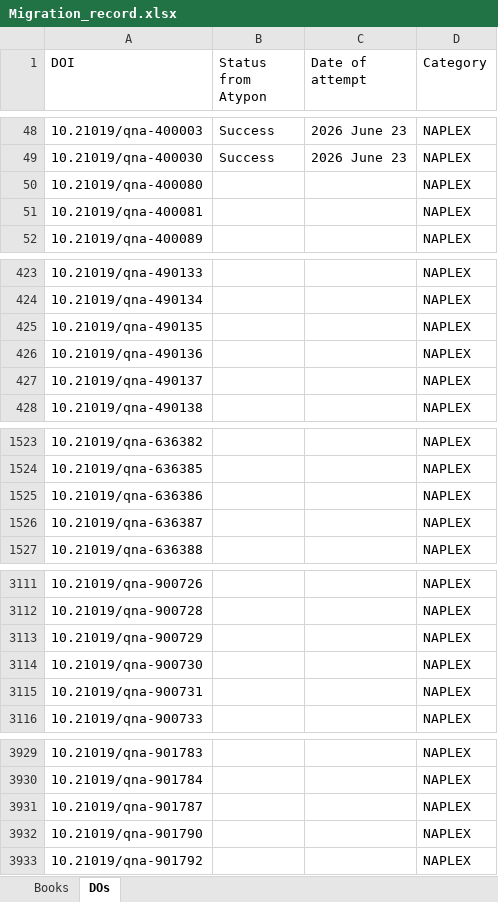
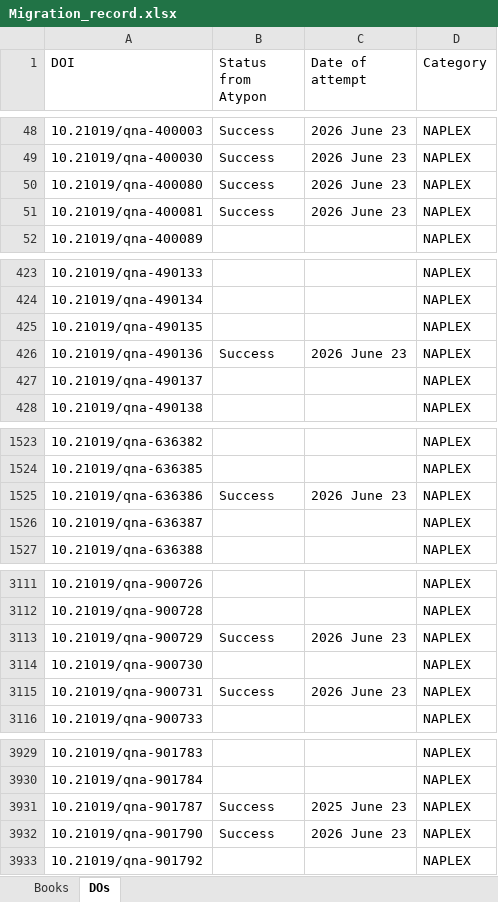
Before and after one commit to Pranav-ElastikTeams/APHA_PharmacyLibrary, an Excel workbook: Data/DOIs record/Migration_record.xlsx, sheet DOs, drawn as a sheet; only a part is shown, gaps mark what is left out; values as stored, in another font and other column widths than the file's, no borders; the diff covers the shown part only; the diff names each change by its address in the sheet, - before the commit and + after, or states it on an @@ line.

```diff
--- a/Data/DOIs record/Migration_record.xlsx (sheet DOs)
+++ b/Data/DOIs record/Migration_record.xlsx (sheet DOs)
-B50:B51 (Status from Atypon): (empty)
+B50:B51 (Status from Atypon): Success
-C50:C51 (Date of attempt): (empty)
+C50:C51 (Date of attempt): 2026 June 23
-B426 (Status from Atypon): (empty)
+B426 (Status from Atypon): Success
-C426 (Date of attempt): (empty)
+C426 (Date of attempt): 2026 June 23
-B1525 (Status from Atypon): (empty)
+B1525 (Status from Atypon): Success
-C1525 (Date of attempt): (empty)
+C1525 (Date of attempt): 2026 June 23
-B3113 (Status from Atypon): (empty)
+B3113 (Status from Atypon): Success
-C3113 (Date of attempt): (empty)
+C3113 (Date of attempt): 2026 June 23
-B3115 (Status from Atypon): (empty)
+B3115 (Status from Atypon): Success
-C3115 (Date of attempt): (empty)
+C3115 (Date of attempt): 2026 June 23
-B3931:B3932 (Status from Atypon): (empty)
+B3931:B3932 (Status from Atypon): Success
-C3931 (Date of attempt): (empty)
+C3931 (Date of attempt): 2025 June 23
-C3932 (Date of attempt): (empty)
+C3932 (Date of attempt): 2026 June 23
```
Also changed, not shown: 6 edited cells elsewhere in this sheet, 7 other files.
